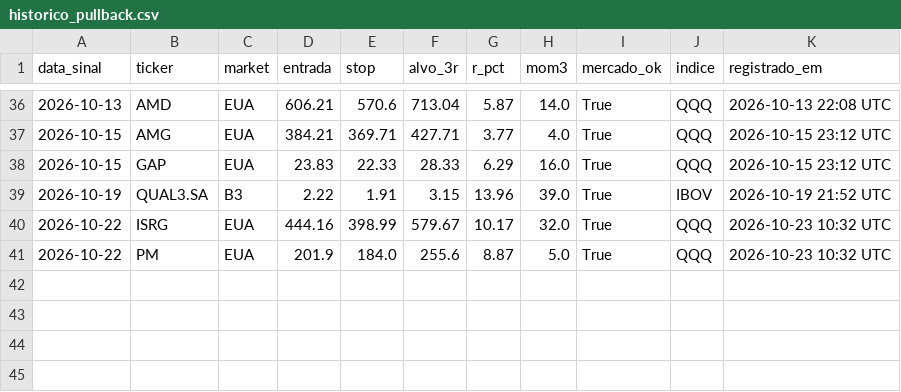
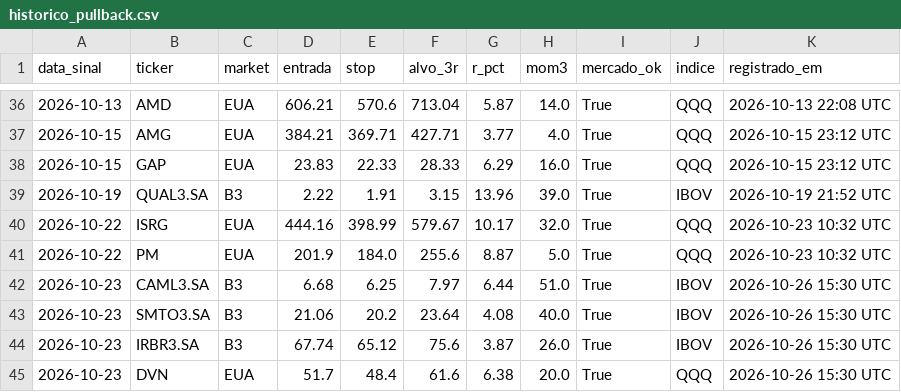
Before and after one commit to cassiocarvalho750-create/TradeDesk, a CSV file: historico_pullback.csv, drawn as a sheet; only a part is shown, gaps mark what is left out.

```diff
--- a/historico_pullback.csv
+++ b/historico_pullback.csv
@@ -41 +41,5 @@ data_sinal,ticker,market,entrada,stop,alvo_3r,r_pct,mom3,mercado_ok,indice,regis
 2026-10-22,PM,EUA,201.9,184.0,255.6,8.87,5.0,True,QQQ,2026-10-23 10:32 UTC
+2026-10-23,CAML3.SA,B3,6.68,6.25,7.97,6.44,51.0,True,IBOV,2026-10-26 15:30 UTC
+2026-10-23,SMTO3.SA,B3,21.06,20.2,23.64,4.08,40.0,True,IBOV,2026-10-26 15:30 UTC
+2026-10-23,IRBR3.SA,B3,67.74,65.12,75.6,3.87,26.0,True,IBOV,2026-10-26 15:30 UTC
+2026-10-23,DVN,EUA,51.7,48.4,61.6,6.38,20.0,True,QQQ,2026-10-26 15:30 UTC
```
Also changed, not shown: 17 other files.
